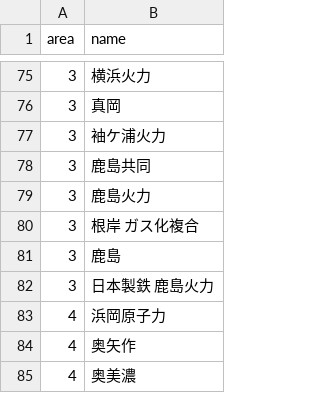
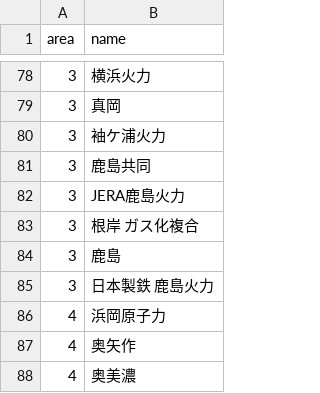
Before and after one commit to abUmat/gen-by-unit, a CSV file: plant_data/groups.csv, drawn as a sheet; only a part is shown, gaps mark what is left out; the diff covers the shown part only.

```diff
--- a/plant_data/groups.csv
+++ b/plant_data/groups.csv
@@ -78,3 +81,3 @@ area,name
 3,鹿島共同
-3,鹿島火力
+3,JERA鹿島火力
 3,根岸 ガス化複合
```
Also changed, not shown: 8 added rows and 6 edited cells elsewhere in this file, plant_data/joined.csv, 3 other files.
